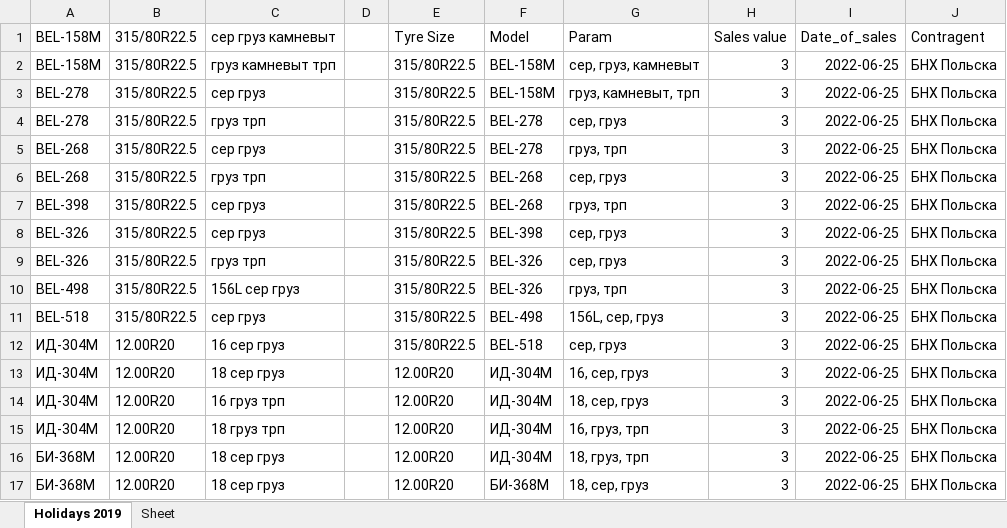
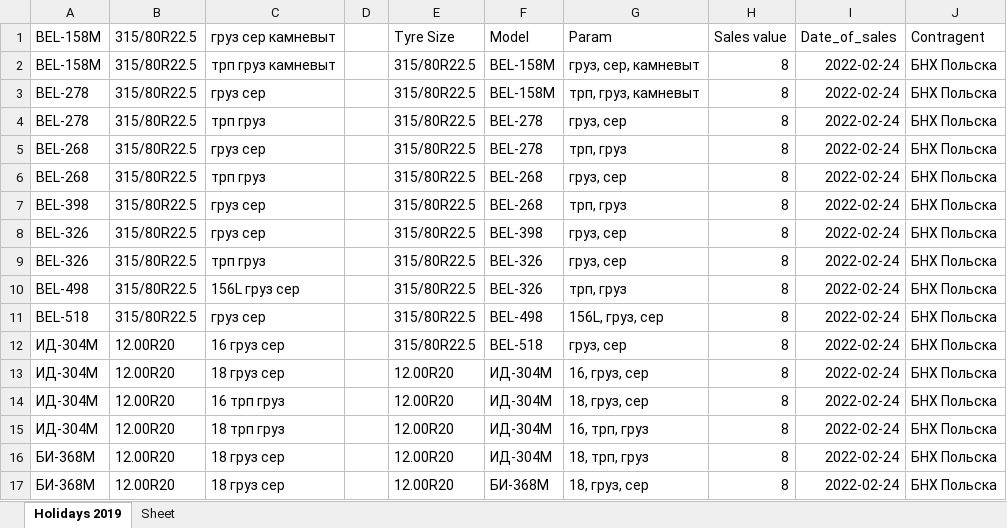
Before and after one commit to club11/TyreSellManagment, an Excel workbook: src/Tyres.xlsx, sheet Holidays 2019, drawn as a sheet; only a part is shown; values as stored, in another font and other column widths than the file's, no borders; the diff covers the shown part only; the diff names each change by its address in the sheet, - before the commit and + after, or states it on an @@ line.

```diff
--- a/src/Tyres.xlsx (sheet Holidays 2019)
+++ b/src/Tyres.xlsx (sheet Holidays 2019)
-C1: сер груз камневыт
+C1: груз сер камневыт
-C2: груз камневыт трп
+C2: трп груз камневыт
-G2: сер, груз, камневыт
+G2: груз, сер, камневыт
-H2:H17: 3
+H2:H17: 8
-I2:I17: 2022-06-25
+I2:I17: 2022-02-24
-C3: сер груз
+C3: груз сер
-G3: груз, камневыт, трп
+G3: трп, груз, камневыт
-C4: груз трп
+C4: трп груз
-G4: сер, груз
+G4: груз, сер
-C5: сер груз
+C5: груз сер
-G5: груз, трп
+G5: трп, груз
-C6: груз трп
+C6: трп груз
-G6: сер, груз
+G6: груз, сер
-C7:C8: сер груз
+C7:C8: груз сер
-G7: груз, трп
+G7: трп, груз
-G8:G9: сер, груз
+G8:G9: груз, сер
-C9: груз трп
+C9: трп груз
-C10: 156L сер груз
+C10: 156L груз сер
-G10: груз, трп
+G10: трп, груз
-C11: сер груз
+C11: груз сер
-G11: 156L, сер, груз
+G11: 156L, груз, сер
-C12: 16 сер груз
+C12: 16 груз сер
-G12: сер, груз
+G12: груз, сер
-C13: 18 сер груз
+C13: 18 груз сер
-G13: 16, сер, груз
+G13: 16, груз, сер
-C14: 16 груз трп
+C14: 16 трп груз
-G14: 18, сер, груз
+G14: 18, груз, сер
-C15: 18 груз трп
+C15: 18 трп груз
-G15: 16, груз, трп
+G15: 16, трп, груз
-C16:C17: 18 сер груз
+C16:C17: 18 груз сер
-G16: 18, груз, трп
+G16: 18, трп, груз
-G17: 18, сер, груз
+G17: 18, груз, сер
```
Also changed, not shown: 72 removed rows and 5 edited cells elsewhere in this sheet, 31 other files.
